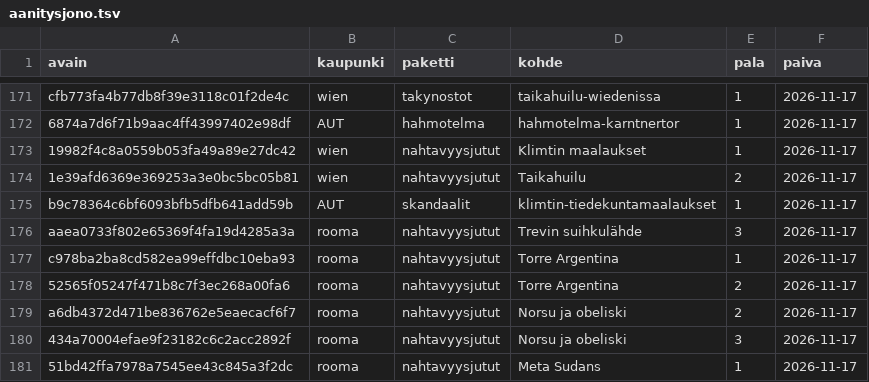
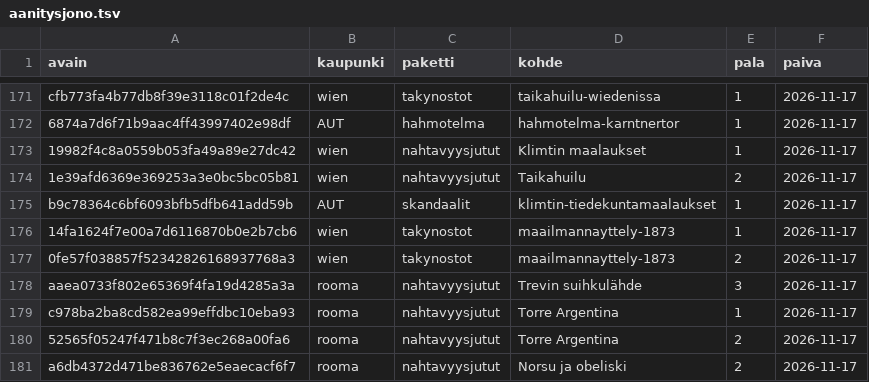
Before and after one commit to ravelius/Matkakirja, a TSV file: data/aanitysjono.tsv, drawn as a sheet; only a part is shown, gaps mark what is left out; the shorter side is filled out with more unchanged rows; the diff names each change by its address in the sheet, - before the commit and + after, or states it on an @@ line.

```diff
--- a/data/aanitysjono.tsv
+++ b/data/aanitysjono.tsv
+row 176: 14fa1624f7e00a7d6116870b0e2b7cb6 | wien | takynostot | maailmannayttely-1873 | 1 | 2026-11-17
+row 177: 0fe57f038857f52342826168937768a3 | wien | takynostot | maailmannayttely-1873 | 2 | 2026-11-17
```
Also changed, not shown: 6 other files.
